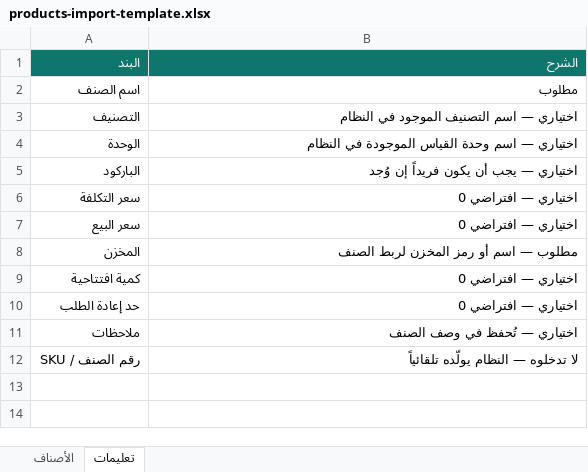
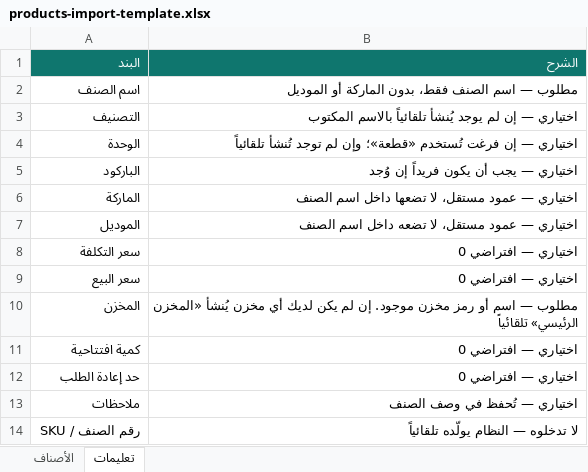
Before and after one commit to muhammadshuieb/future-account, an Excel workbook: frontend/public/templates/products-import-template.xlsx, sheet تعليمات, drawn as a sheet; values as stored, in another font and other column widths than the file's, no borders; addresses are those after the commit; the diff names each change by its address in the sheet, - before the commit and + after, or states it on an @@ line.

```diff
--- a/frontend/public/templates/products-import-template.xlsx (sheet تعليمات)
+++ b/frontend/public/templates/products-import-template.xlsx (sheet تعليمات)
-B2 (الشرح): مطلوب
+B2 (الشرح): مطلوب — اسم الصنف فقط، بدون الماركة أو الموديل
-B3 (الشرح): اختياري — اسم التصنيف الموجود في النظام
+B3 (الشرح): اختياري — إن لم يوجد يُنشأ تلقائياً بالاسم المكتوب
-B4 (الشرح): اختياري — اسم وحدة القياس الموجودة في النظام
+B4 (الشرح): اختياري — إن فرغت تُستخدم «قطعة»؛ وإن لم توجد تُنشأ تلقائياً
+row 6: الماركة | اختياري — عمود مستقل، لا تضعها داخل اسم الصنف
+row 7: الموديل | اختياري — عمود مستقل، لا تضعه داخل اسم الصنف
-B10 (الشرح): …أو رمز المخزن لربط الصنف
+B10 (الشرح): …أو رمز مخزن موجود. إن لم يكن لديك أي مخزن يُنشأ «المخزن الرئيسي» تلقائياً
```
Also changed, not shown: sheet الأصناف, 8 other files.
